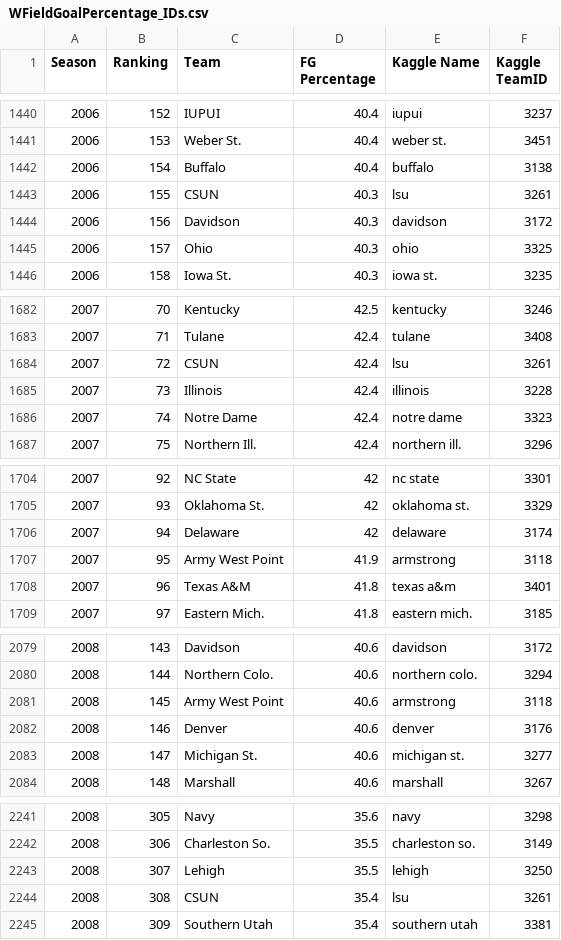
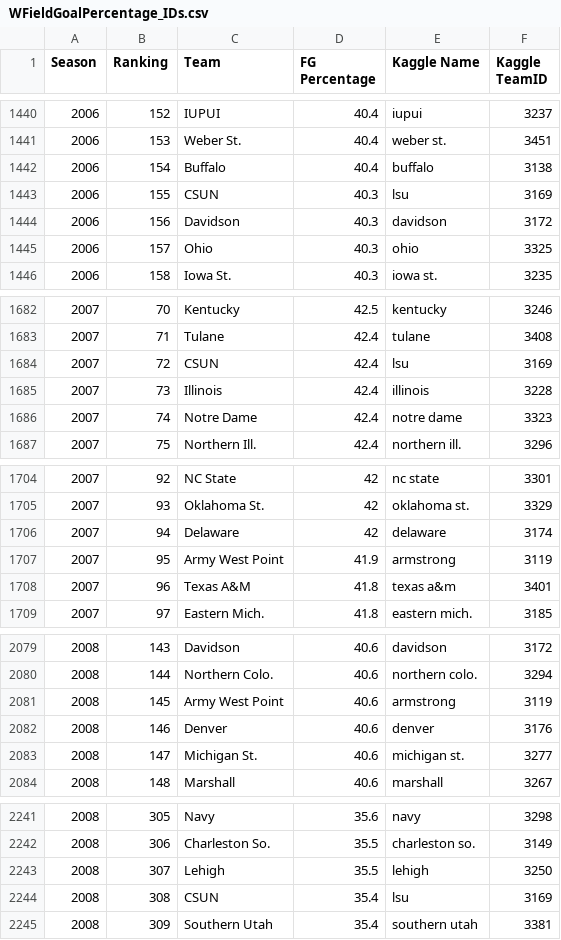
Before and after one commit to timdmacdo/kaggle, a CSV file: WBB/WDataFiles/WFieldGoalPercentage_IDs.csv, drawn as a sheet; only a part is shown, gaps mark what is left out; the diff covers the shown part only.

Commit message:
Fixed some team matching errors, completed pipeline for field goal data.

```diff
--- a/WBB/WDataFiles/WFieldGoalPercentage_IDs.csv
+++ b/WBB/WDataFiles/WFieldGoalPercentage_IDs.csv
@@ -1442,3 +1442,3 @@
 2006,154,Buffalo,40.4,buffalo,3138
-2006,155,CSUN,40.3,lsu,3261
+2006,155,CSUN,40.3,lsu,3169
 2006,156,Davidson,40.3,davidson,3172
@@ -1683,3 +1683,3 @@
 2007,71,Tulane,42.4,tulane,3408
-2007,72,CSUN,42.4,lsu,3261
+2007,72,CSUN,42.4,lsu,3169
 2007,73,Illinois,42.4,illinois,3228
@@ -1706,3 +1706,3 @@
 2007,94,Delaware,42,delaware,3174
-2007,95,Army West Point,41.9,armstrong,3118
+2007,95,Army West Point,41.9,armstrong,3119
 2007,96,Texas A&M,41.8,texas a&m,3401
@@ -2080,3 +2080,3 @@
 2008,144,Northern Colo.,40.6,northern colo.,3294
-2008,145,Army West Point,40.6,armstrong,3118
+2008,145,Army West Point,40.6,armstrong,3119
 2008,146,Denver,40.6,denver,3176
@@ -2243,3 +2243,3 @@
 2008,307,Lehigh,35.5,lehigh,3250
-2008,308,CSUN,35.4,lsu,3261
+2008,308,CSUN,35.4,lsu,3169
 2008,309,Southern Utah,35.4,southern utah,3381
```
Also changed, not shown: 31 edited cells elsewhere in this file, 1 other file.
